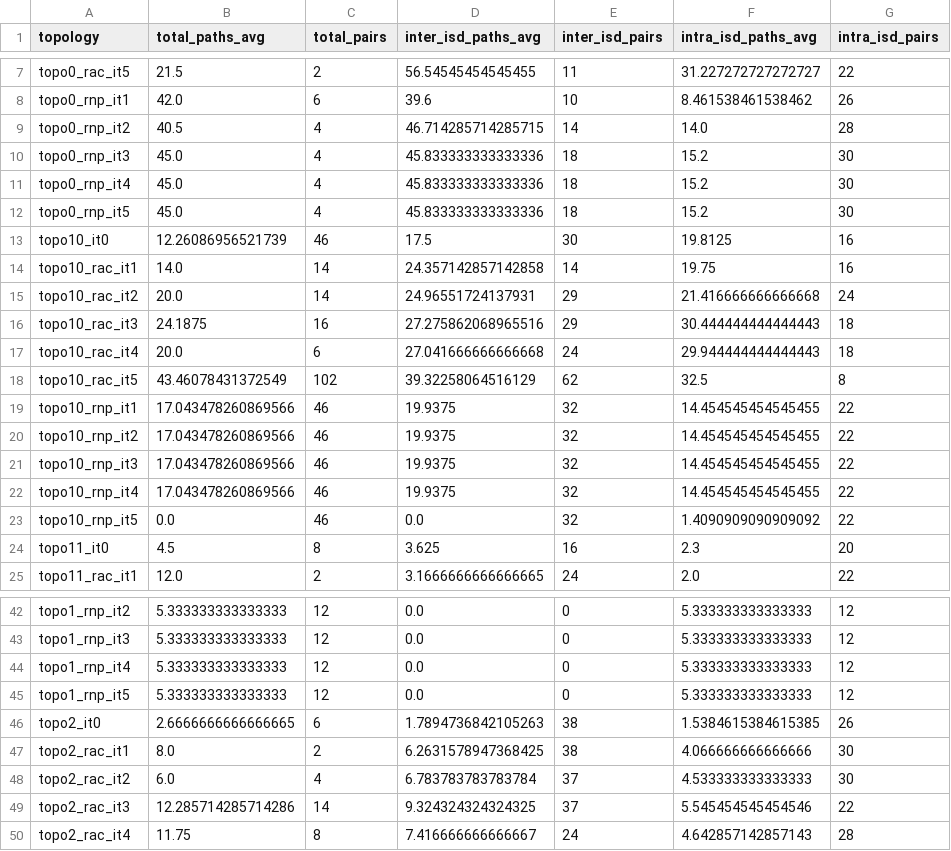
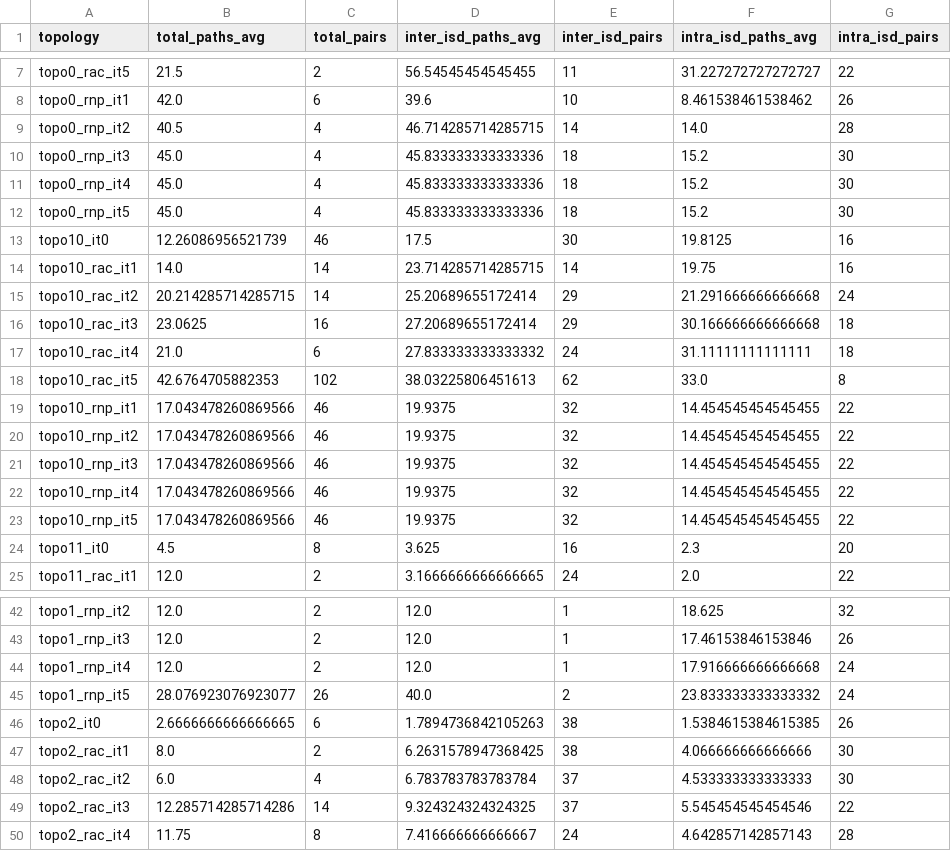
Before and after one commit to ringdinglinn/scion-topology, a CSV file: topology_optimization/results/results_paths.csv, drawn as a sheet; only a part is shown, gaps mark what is left out; the diff covers the shown part only; the diff names each change by its address in the sheet, - before the commit and + after, or states it on an @@ line.

Commit message:
reran path eval for selected topos

```diff
--- a/topology_optimization/results/results_paths.csv
+++ b/topology_optimization/results/results_paths.csv
-D14 (inter_isd_paths_avg): 24.357142857142858
+D14 (inter_isd_paths_avg): 23.714285714285715
-B15 (total_paths_avg): 20.0
+B15 (total_paths_avg): 20.214285714285715
-D15 (inter_isd_paths_avg): 24.96551724137931
+D15 (inter_isd_paths_avg): 25.20689655172414
-F15 (intra_isd_paths_avg): 21.416666666666668
+F15 (intra_isd_paths_avg): 21.291666666666668
-B16 (total_paths_avg): 24.1875
+B16 (total_paths_avg): 23.0625
-D16 (inter_isd_paths_avg): 27.275862068965516
+D16 (inter_isd_paths_avg): 27.20689655172414
-F16 (intra_isd_paths_avg): 30.444444444444443
+F16 (intra_isd_paths_avg): 30.166666666666668
-B17 (total_paths_avg): 20.0
+B17 (total_paths_avg): 21.0
-D17 (inter_isd_paths_avg): 27.041666666666668
+D17 (inter_isd_paths_avg): 27.833333333333332
-F17 (intra_isd_paths_avg): 29.944444444444443
+F17 (intra_isd_paths_avg): 31.11111111111111
-B18 (total_paths_avg): 43.46078431372549
+B18 (total_paths_avg): 42.6764705882353
-D18 (inter_isd_paths_avg): 39.32258064516129
+D18 (inter_isd_paths_avg): 38.03225806451613
-F18 (intra_isd_paths_avg): 32.5
+F18 (intra_isd_paths_avg): 33.0
-B23 (total_paths_avg): 0.0
+B23 (total_paths_avg): 17.043478260869566
-D23 (inter_isd_paths_avg): 0.0
+D23 (inter_isd_paths_avg): 19.9375
-F23 (intra_isd_paths_avg): 1.4090909090909092
+F23 (intra_isd_paths_avg): 14.454545454545455
-B42:B44 (total_paths_avg): 5.333333333333333
+B42:B44 (total_paths_avg): 12.0
-C42:C44 (total_pairs): 12
+C42:C44 (total_pairs): 2
-D42:D44 (inter_isd_paths_avg): 0.0
+D42:D44 (inter_isd_paths_avg): 12.0
-E42:E44 (inter_isd_pairs): 0
+E42:E44 (inter_isd_pairs): 1
-F42 (intra_isd_paths_avg): 5.333333333333333
+F42 (intra_isd_paths_avg): 18.625
-G42 (intra_isd_pairs): 12
+G42 (intra_isd_pairs): 32
-F43 (intra_isd_paths_avg): 5.333333333333333
+F43 (intra_isd_paths_avg): 17.46153846153846
-G43 (intra_isd_pairs): 12
+G43 (intra_isd_pairs): 26
-F44 (intra_isd_paths_avg): 5.333333333333333
+F44 (intra_isd_paths_avg): 17.916666666666668
-G44:G45 (intra_isd_pairs): 12
+G44:G45 (intra_isd_pairs): 24
-B45 (total_paths_avg): 5.333333333333333
+B45 (total_paths_avg): 28.076923076923077
-C45 (total_pairs): 12
+C45 (total_pairs): 26
-D45 (inter_isd_paths_avg): 0.0
+D45 (inter_isd_paths_avg): 40.0
-E45 (inter_isd_pairs): 0
+E45 (inter_isd_pairs): 2
-F45 (intra_isd_paths_avg): 5.333333333333333
+F45 (intra_isd_paths_avg): 23.833333333333332
```
Also changed, not shown: 1 added row and 65 edited cells elsewhere in this file, 39 other files.
